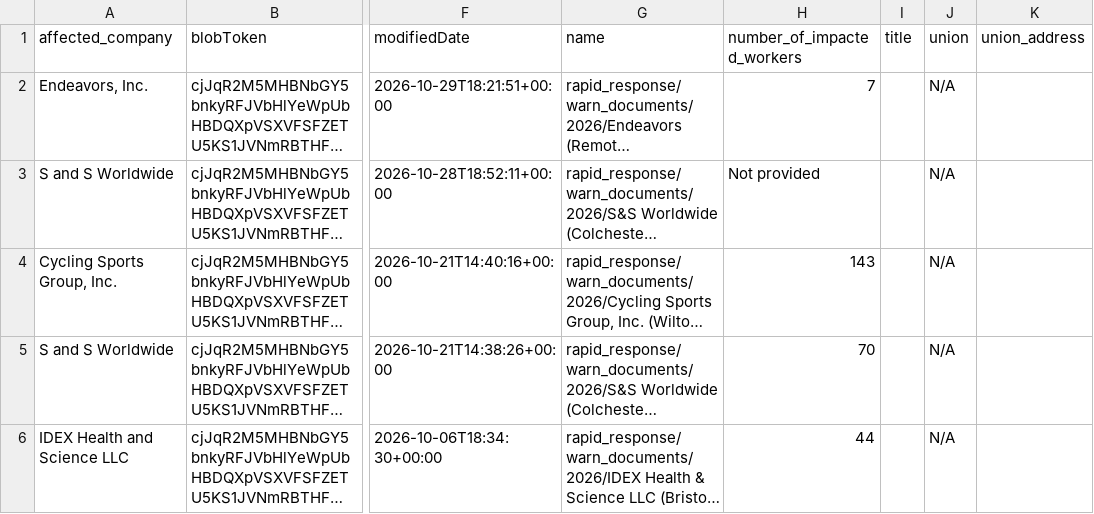
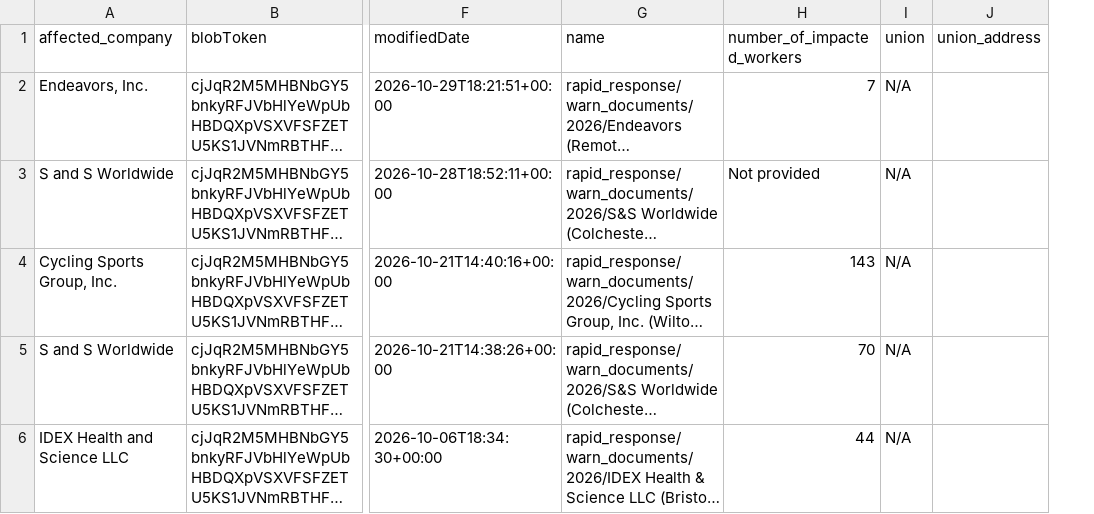
Before and after one commit to FTS-IE/warn-notice-actions, a CSV file: data/ct.csv, drawn as a sheet; only a part is shown, gaps mark what is left out; long unchanged cells end in …; the diff covers the shown part only; the diff names each change by its address in the sheet, - before the commit and + after, or states it on an @@ line.

```diff
--- a/data/ct.csv
+++ b/data/ct.csv
-column I (title), empty
```
Also changed, not shown: 1 removed row elsewhere in this file, data/de.csv, data/me.csv, 6 other files.
